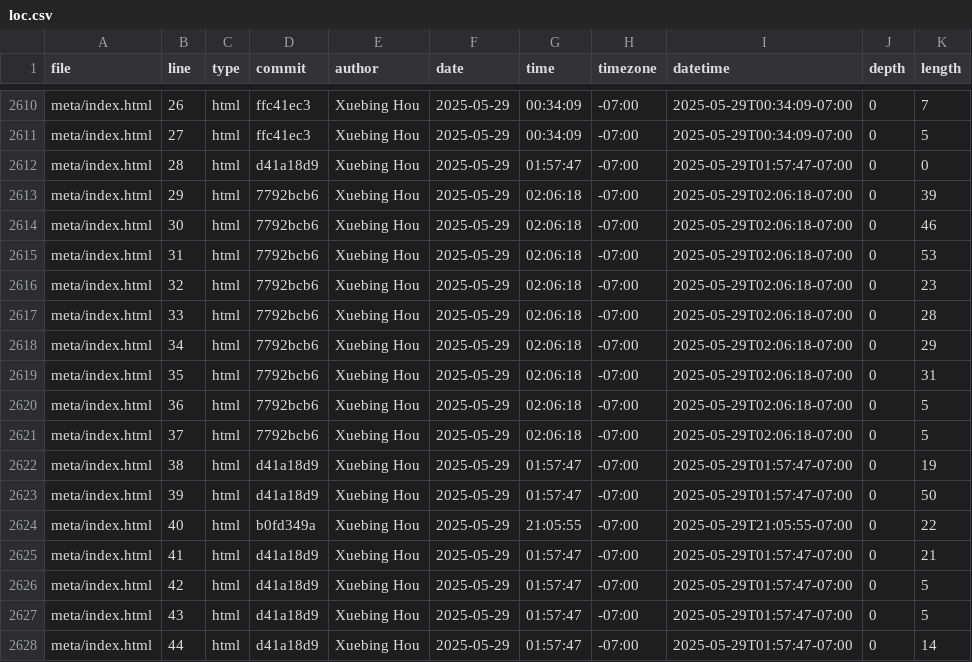
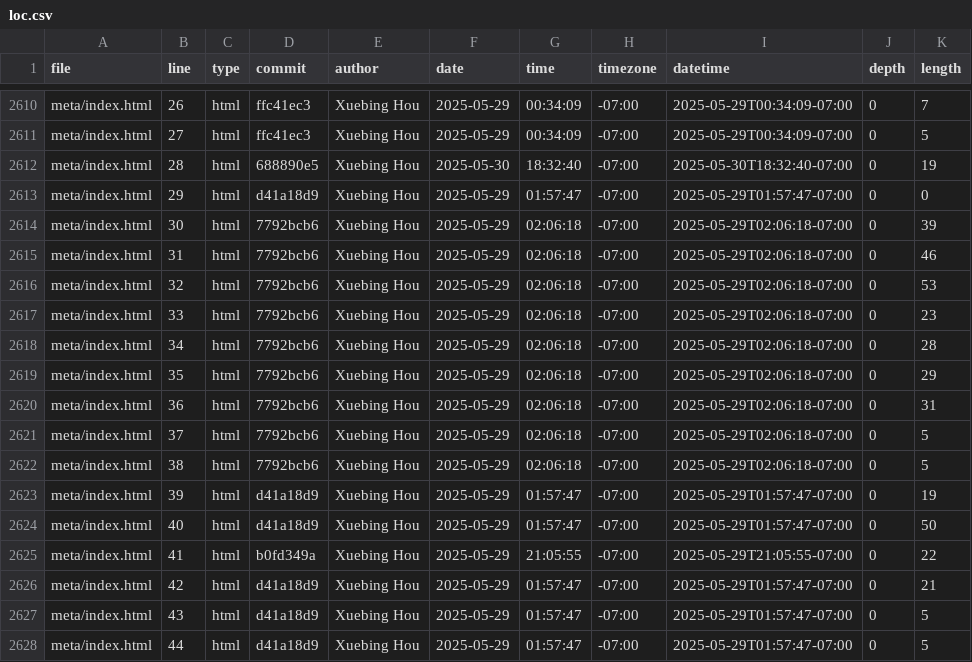
Before and after one commit to GaeaHou/portfolio, a CSV file: meta/loc.csv, drawn as a sheet; only a part is shown, gaps mark what is left out; the diff covers the shown part only.

```diff
--- a/meta/loc.csv
+++ b/meta/loc.csv
@@ -2611,18 +2611,18 @@ meta/index.html,26,html,ffc41ec3,Xuebing Hou,2025-05-29,00:34:09,-07:00,2025-05-
 meta/index.html,27,html,ffc41ec3,Xuebing Hou,2025-05-29,00:34:09,-07:00,2025-05-29T00:34:09-07:00,0,5
-meta/index.html,28,html,d41a18d9,Xuebing Hou,2025-05-29,01:57:47,-07:00,2025-05-29T01:57:47-07:00,0,0
-meta/index.html,29,html,7792bcb6,Xuebing Hou,2025-05-29,02:06:18,-07:00,2025-05-29T02:06:18-07:00,0,39
-meta/index.html,30,html,7792bcb6,Xuebing Hou,2025-05-29,02:06:18,-07:00,2025-05-29T02:06:18-07:00,0,46
-meta/index.html,31,html,7792bcb6,Xuebing Hou,2025-05-29,02:06:18,-07:00,2025-05-29T02:06:18-07:00,0,53
-meta/index.html,32,html,7792bcb6,Xuebing Hou,2025-05-29,02:06:18,-07:00,2025-05-29T02:06:18-07:00,0,23
-meta/index.html,33,html,7792bcb6,Xuebing Hou,2025-05-29,02:06:18,-07:00,2025-05-29T02:06:18-07:00,0,28
-meta/index.html,34,html,7792bcb6,Xuebing Hou,2025-05-29,02:06:18,-07:00,2025-05-29T02:06:18-07:00,0,29
-meta/index.html,35,html,7792bcb6,Xuebing Hou,2025-05-29,02:06:18,-07:00,2025-05-29T02:06:18-07:00,0,31
-meta/index.html,36,html,7792bcb6,Xuebing Hou,2025-05-29,02:06:18,-07:00,2025-05-29T02:06:18-07:00,0,5
+meta/index.html,28,html,688890e5,Xuebing Hou,2025-05-30,18:32:40,-07:00,2025-05-30T18:32:40-07:00,0,19
+meta/index.html,29,html,d41a18d9,Xuebing Hou,2025-05-29,01:57:47,-07:00,2025-05-29T01:57:47-07:00,0,0
+meta/index.html,30,html,7792bcb6,Xuebing Hou,2025-05-29,02:06:18,-07:00,2025-05-29T02:06:18-07:00,0,39
+meta/index.html,31,html,7792bcb6,Xuebing Hou,2025-05-29,02:06:18,-07:00,2025-05-29T02:06:18-07:00,0,46
+meta/index.html,32,html,7792bcb6,Xuebing Hou,2025-05-29,02:06:18,-07:00,2025-05-29T02:06:18-07:00,0,53
+meta/index.html,33,html,7792bcb6,Xuebing Hou,2025-05-29,02:06:18,-07:00,2025-05-29T02:06:18-07:00,0,23
+meta/index.html,34,html,7792bcb6,Xuebing Hou,2025-05-29,02:06:18,-07:00,2025-05-29T02:06:18-07:00,0,28
+meta/index.html,35,html,7792bcb6,Xuebing Hou,2025-05-29,02:06:18,-07:00,2025-05-29T02:06:18-07:00,0,29
+meta/index.html,36,html,7792bcb6,Xuebing Hou,2025-05-29,02:06:18,-07:00,2025-05-29T02:06:18-07:00,0,31
 meta/index.html,37,html,7792bcb6,Xuebing Hou,2025-05-29,02:06:18,-07:00,2025-05-29T02:06:18-07:00,0,5
-meta/index.html,38,html,d41a18d9,Xuebing Hou,2025-05-29,01:57:47,-07:00,2025-05-29T01:57:47-07:00,0,19
-meta/index.html,39,html,d41a18d9,Xuebing Hou,2025-05-29,01:57:47,-07:00,2025-05-29T01:57:47-07:00,0,50
-meta/index.html,40,html,b0fd349a,Xuebing Hou,2025-05-29,21:05:55,-07:00,2025-05-29T21:05:55-07:00,0,22
-meta/index.html,41,html,d41a18d9,Xuebing Hou,2025-05-29,01:57:47,-07:00,2025-05-29T01:57:47-07:00,0,21
-meta/index.html,42,html,d41a18d9,Xuebing Hou,2025-05-29,01:57:47,-07:00,2025-05-29T01:57:47-07:00,0,5
+meta/index.html,38,html,7792bcb6,Xuebing Hou,2025-05-29,02:06:18,-07:00,2025-05-29T02:06:18-07:00,0,5
+meta/index.html,39,html,d41a18d9,Xuebing Hou,2025-05-29,01:57:47,-07:00,2025-05-29T01:57:47-07:00,0,19
+meta/index.html,40,html,d41a18d9,Xuebing Hou,2025-05-29,01:57:47,-07:00,2025-05-29T01:57:47-07:00,0,50
+meta/index.html,41,html,b0fd349a,Xuebing Hou,2025-05-29,21:05:55,-07:00,2025-05-29T21:05:55-07:00,0,22
+meta/index.html,42,html,d41a18d9,Xuebing Hou,2025-05-29,01:57:47,-07:00,2025-05-29T01:57:47-07:00,0,21
 meta/index.html,43,html,d41a18d9,Xuebing Hou,2025-05-29,01:57:47,-07:00,2025-05-29T01:57:47-07:00,0,5
-meta/index.html,44,html,d41a18d9,Xuebing Hou,2025-05-29,01:57:47,-07:00,2025-05-29T01:57:47-07:00,0,14
+meta/index.html,44,html,d41a18d9,Xuebing Hou,2025-05-29,01:57:47,-07:00,2025-05-29T01:57:47-07:00,0,5
```
Also changed, not shown: 1 added row and 50 edited cells elsewhere in this file.
